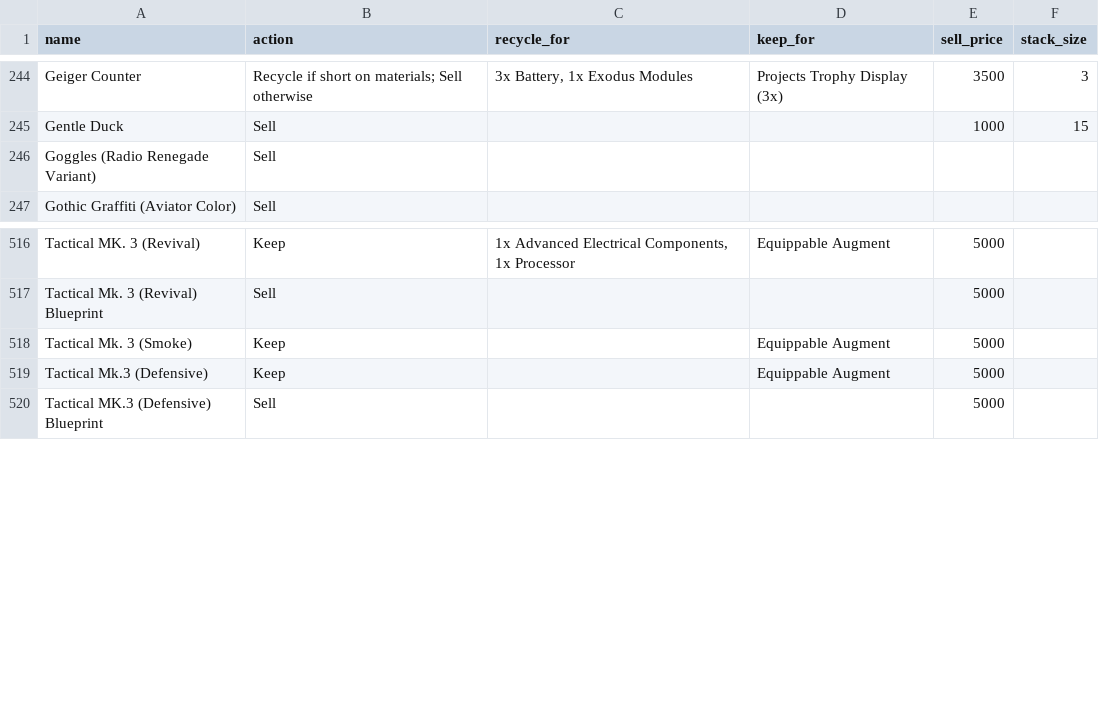
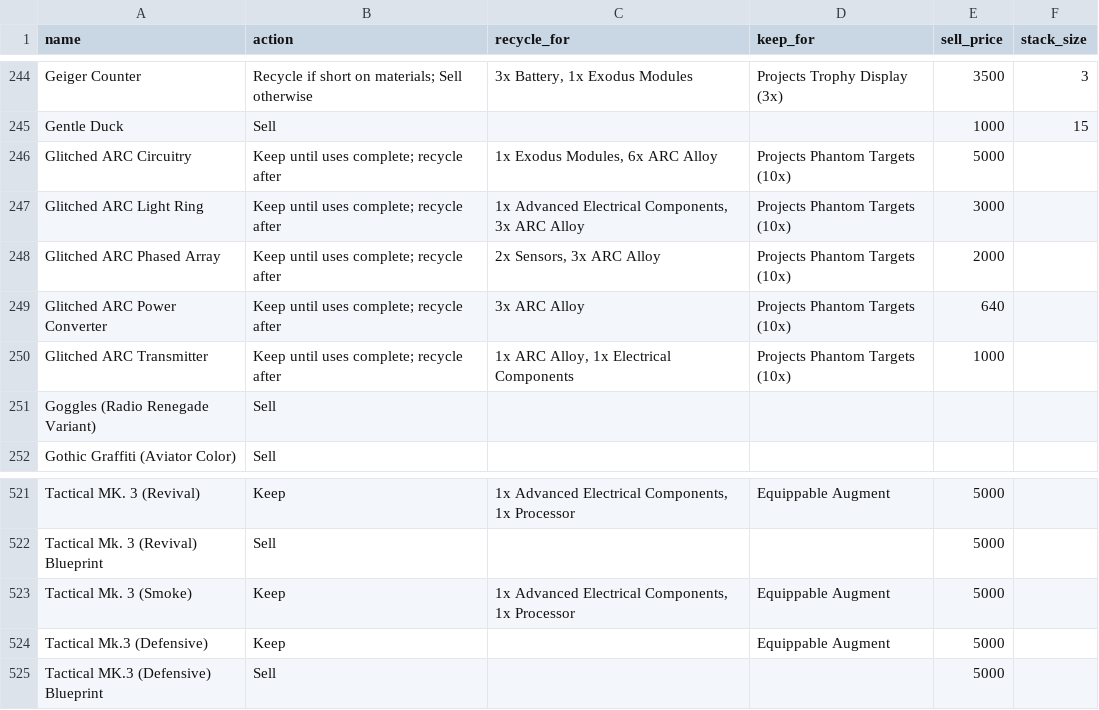
Before and after one commit to Soygen/ARLO, a CSV file: items.csv, drawn as a sheet; only a part is shown, gaps mark what is left out.

```diff
--- a/items.csv
+++ b/items.csv
@@ -245,2 +245,7 @@ Geiger Counter,Recycle if short on materials; Sell otherwise,"3x Battery, 1x Exo
 Gentle Duck,Sell,,,1000,15
+Glitched ARC Circuitry,Keep until uses complete; recycle after,"1x Exodus Modules, 6x ARC Alloy",Projects Phantom Targets (10x),5000,
+Glitched ARC Light Ring,Keep until uses complete; recycle after,"1x Advanced Electrical Components, 3x ARC Alloy",Projects Phantom Targets (10x),3000,
+Glitched ARC Phased Array,Keep until uses complete; recycle after,"2x Sensors, 3x ARC Alloy",Projects Phantom Targets (10x),2000,
+Glitched ARC Power Converter,Keep until uses complete; recycle after,3x ARC Alloy,Projects Phantom Targets (10x),640,
+Glitched ARC Transmitter,Keep until uses complete; recycle after,"1x ARC Alloy, 1x Electrical Components",Projects Phantom Targets (10x),1000,
 Goggles (Radio Renegade Variant),Sell,,,,
@@ -518,3 +523,3 @@ Tactical MK. 3 (Revival),Keep,"1x Advanced Electrical Components, 1x Processor",
 Tactical Mk. 3 (Revival) Blueprint,Sell,,,5000,
-Tactical Mk. 3 (Smoke),Keep,,Equippable Augment,5000,
+Tactical Mk. 3 (Smoke),Keep,"1x Advanced Electrical Components, 1x Processor",Equippable Augment,5000,
 Tactical Mk.3 (Defensive),Keep,,Equippable Augment,5000,
```
Also changed, not shown: 1 other file.
